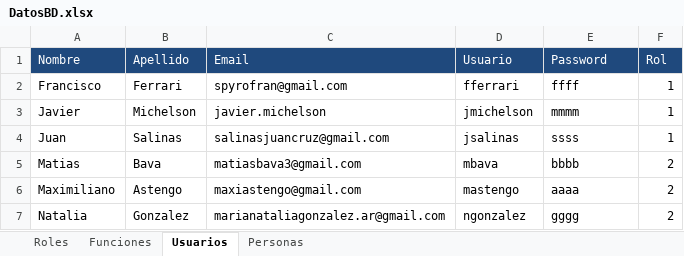
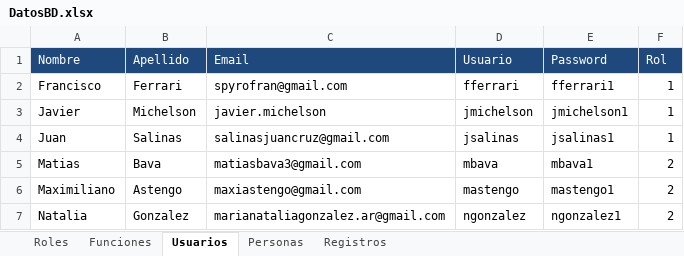
Before and after one commit to theacaece/backend-thea, an Excel workbook: spring-demo-thea/src/main/resources/bd/TP-FINAL/DatosBD.xlsx, sheet Usuarios, drawn as a sheet; values as stored, in another font and other column widths than the file's, no borders; the diff names each change by its address in the sheet, - before the commit and + after, or states it on an @@ line.

```diff
--- a/spring-demo-thea/src/main/resources/bd/TP-FINAL/DatosBD.xlsx (sheet Usuarios)
+++ b/spring-demo-thea/src/main/resources/bd/TP-FINAL/DatosBD.xlsx (sheet Usuarios)
+sheet tab: Registros
-E2 (Password): ffff
+E2 (Password): fferrari1
-E3 (Password): mmmm
+E3 (Password): jmichelson1
-E4 (Password): ssss
+E4 (Password): jsalinas1
-E5 (Password): bbbb
+E5 (Password): mbava1
-E6 (Password): aaaa
+E6 (Password): mastengo1
-E7 (Password): gggg
+E7 (Password): ngonzalez1
```
Also changed, not shown: sheet Personas, 10 other files.
